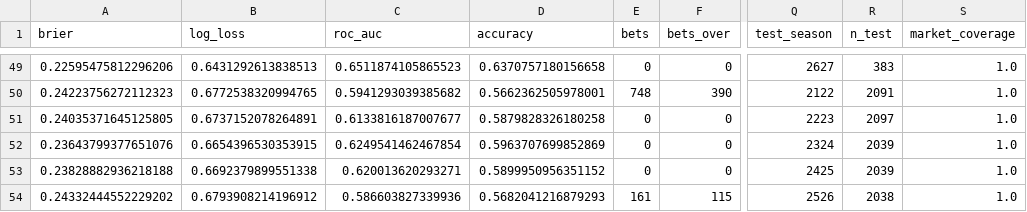
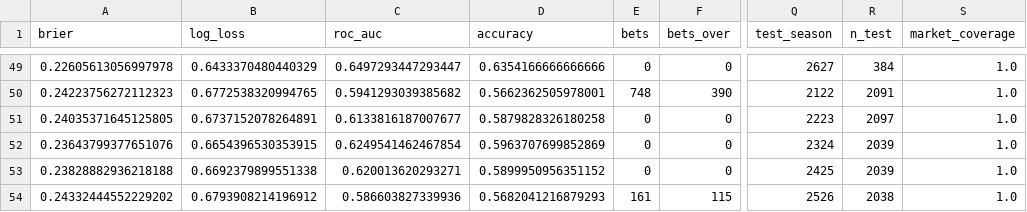
Before and after one commit to ljm198964-alt/quant-runner, a CSV file: research/m3/results/latest_v4_original_metrics.csv, drawn as a sheet; only a part is shown, gaps mark what is left out; the diff covers the shown part only; the diff names each change by its address in the sheet, - before the commit and + after, or states it on an @@ line.

```diff
--- a/research/m3/results/latest_v4_original_metrics.csv
+++ b/research/m3/results/latest_v4_original_metrics.csv
-A49 (brier): 0.22595475812296206
+A49 (brier): 0.22605613056997978
-B49 (log_loss): 0.6431292613838513
+B49 (log_loss): 0.6433370480440329
-C49 (roc_auc): 0.6511874105865523
+C49 (roc_auc): 0.6497293447293447
-D49 (accuracy): 0.6370757180156658
+D49 (accuracy): 0.6354166666666666
-R49 (n_test): 383
+R49 (n_test): 384
```
Also changed, not shown: 42 edited cells elsewhere in this file, 14 other files.
